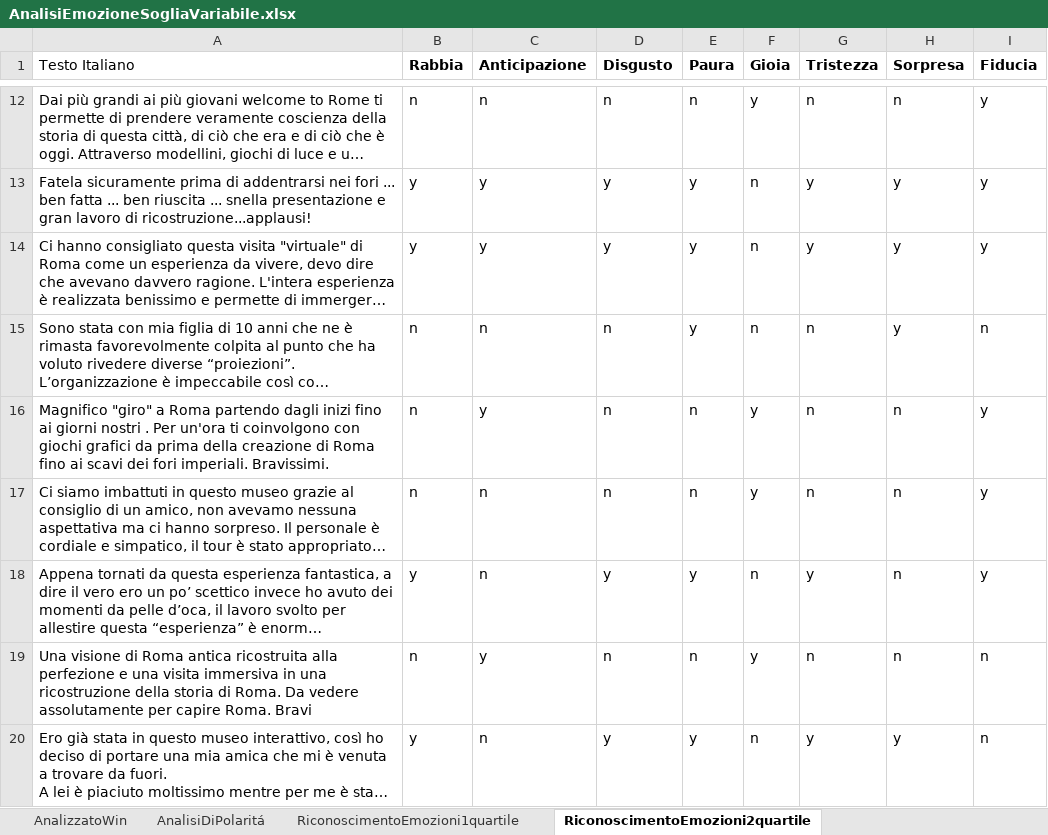
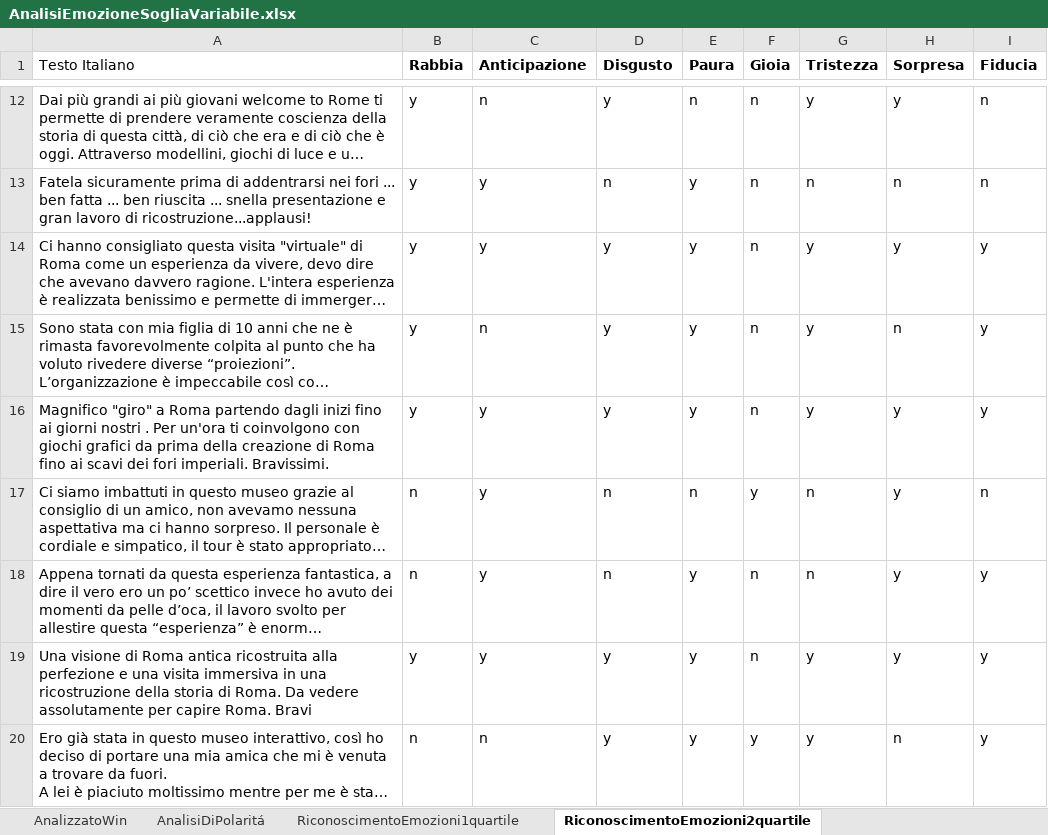
Before and after one commit to Lucio8493/TheaterAnalysis, an Excel workbook: Dataset/DatasetDefinitivo/AnalisiEmozioneSogliaVariabile.xlsx, sheet RiconoscimentoEmozioni2quartile, drawn as a sheet; only a part is shown, gaps mark what is left out; long unchanged cells end in …; values as stored, in another font and other column widths than the file's, no borders; the diff covers the shown part only; the diff names each change by its address in the sheet, - before the commit and + after, or states it on an @@ line.

```diff
--- a/Dataset/DatasetDefinitivo/AnalisiEmozioneSogliaVariabile.xlsx (sheet RiconoscimentoEmozioni2quartile)
+++ b/Dataset/DatasetDefinitivo/AnalisiEmozioneSogliaVariabile.xlsx (sheet RiconoscimentoEmozioni2quartile)
-B12 (Rabbia): n
+B12 (Rabbia): y
-D12 (Disgusto): n
+D12 (Disgusto): y
-F12 (Gioia): y
+F12 (Gioia): n
-G12 (Tristezza): n
+G12 (Tristezza): y
-H12 (Sorpresa): n
+H12 (Sorpresa): y
-I12:I13 (Fiducia): y
+I12:I13 (Fiducia): n
-D13 (Disgusto): y
+D13 (Disgusto): n
-G13 (Tristezza): y
+G13 (Tristezza): n
-H13 (Sorpresa): y
+H13 (Sorpresa): n
-B15:B16 (Rabbia): n
+B15:B16 (Rabbia): y
-D15:D16 (Disgusto): n
+D15:D16 (Disgusto): y
-G15:G16 (Tristezza): n
+G15:G16 (Tristezza): y
-H15 (Sorpresa): y
+H15 (Sorpresa): n
-I15 (Fiducia): n
+I15 (Fiducia): y
-E16 (Paura): n
+E16 (Paura): y
-F16 (Gioia): y
+F16 (Gioia): n
-H16:H19 (Sorpresa): n
+H16:H19 (Sorpresa): y
-C17:C18 (Anticipazione): n
+C17:C18 (Anticipazione): y
-I17 (Fiducia): y
+I17 (Fiducia): n
-B18 (Rabbia): y
+B18 (Rabbia): n
-D18 (Disgusto): y
+D18 (Disgusto): n
-G18 (Tristezza): y
+G18 (Tristezza): n
-B19 (Rabbia): n
+B19 (Rabbia): y
-D19 (Disgusto): n
+D19 (Disgusto): y
-E19 (Paura): n
+E19 (Paura): y
-F19 (Gioia): y
+F19 (Gioia): n
-G19 (Tristezza): n
+G19 (Tristezza): y
-I19:I20 (Fiducia): n
+I19:I20 (Fiducia): y
-B20 (Rabbia): y
+B20 (Rabbia): n
-F20 (Gioia): n
+F20 (Gioia): y
-H20 (Sorpresa): y
+H20 (Sorpresa): n
```
Also changed, not shown: 8 added rows, 8 removed rows and 951 edited cells elsewhere in this sheet, sheet DefinizioneTN, sheet DefinizioneFP, sheet RiconoscimentoEmozioni1quartile, sheet DefinizioneTP, sheet DefinizioneFN, sheet RiconoscimentoEmozioni3quartile, 1 more sheet, formulas that keep their value, charts or pictures, Dataset/DatasetDefinitivo/DefinizioneOracolo.xlsx, 1 other file.
